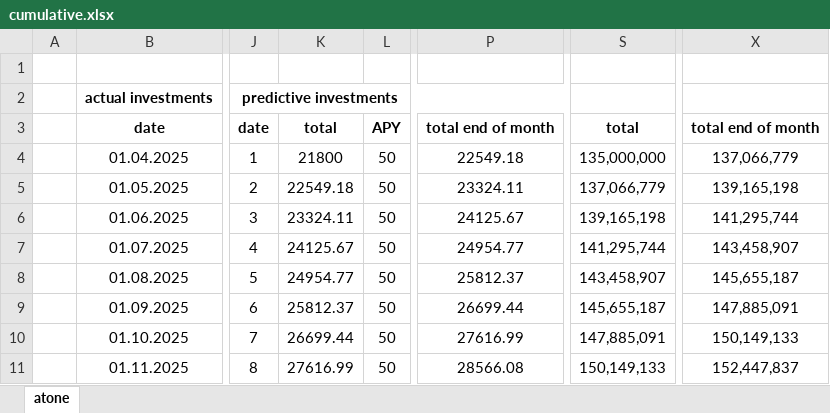
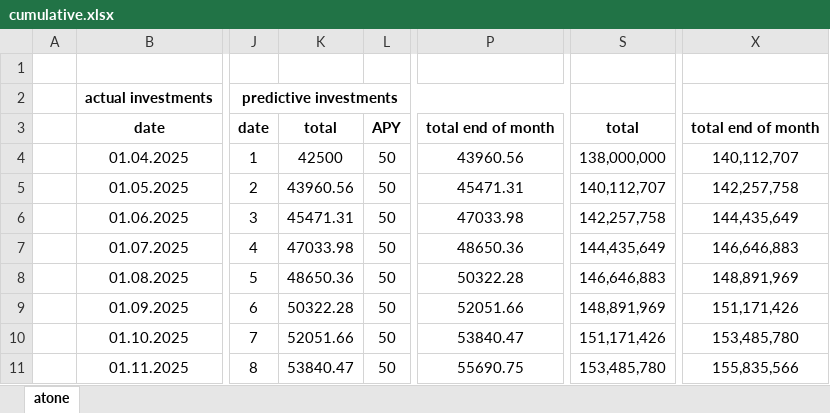
Before and after one commit to ralfsgr/random_files, an Excel workbook: cumulative.xlsx, sheet atone, drawn as a sheet; only a part is shown, gaps mark what is left out; values as stored, in another font and other column widths than the file's, no borders; the diff covers the shown part only; the diff names each change by its address in the sheet, - before the commit and + after, or states it on an @@ line.

```diff
--- a/cumulative.xlsx (sheet atone)
+++ b/cumulative.xlsx (sheet atone)
-K4: 21800
+K4: 42500
-P4: 22549.18
+P4: 43960.56
-S4: 135,000,000
+S4: 138,000,000
-X4: 137,066,779
+X4: 140,112,707
-K5: 22549.18
+K5: 43960.56
-P5: 23324.11
+P5: 45471.31
-S5: 137,066,779
+S5: 140,112,707
-X5: 139,165,198
+X5: 142,257,758
-K6: 23324.11
+K6: 45471.31
-P6: 24125.67
+P6: 47033.98
-S6: 139,165,198
+S6: 142,257,758
-X6: 141,295,744
+X6: 144,435,649
-K7: 24125.67
+K7: 47033.98
-P7: 24954.77
+P7: 48650.36
-S7: 141,295,744
+S7: 144,435,649
-X7: 143,458,907
+X7: 146,646,883
-K8: 24954.77
+K8: 48650.36
-P8: 25812.37
+P8: 50322.28
-S8: 143,458,907
+S8: 146,646,883
-X8: 145,655,187
+X8: 148,891,969
-K9: 25812.37
+K9: 50322.28
-P9: 26699.44
+P9: 52051.66
-S9: 145,655,187
+S9: 148,891,969
-X9: 147,885,091
+X9: 151,171,426
-K10: 26699.44
+K10: 52051.66
-P10: 27616.99
+P10: 53840.47
-S10: 147,885,091
+S10: 151,171,426
-X10: 150,149,133
+X10: 153,485,780
-K11: 27616.99
+K11: 53840.47
-P11: 28566.08
+P11: 55690.75
-S11: 150,149,133
+S11: 153,485,780
-X11: 152,447,837
+X11: 155,835,566
```
Also changed, not shown: 213 edited cells and merged cells elsewhere in this sheet, 2 other files.
